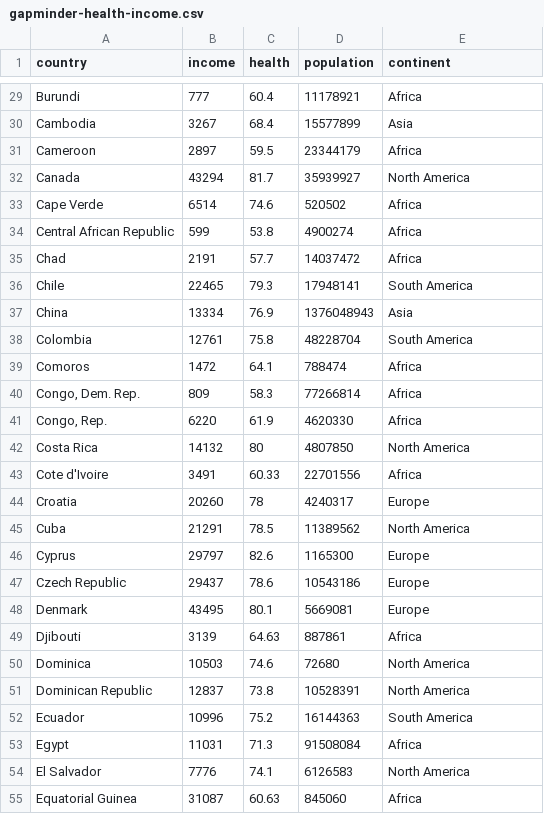
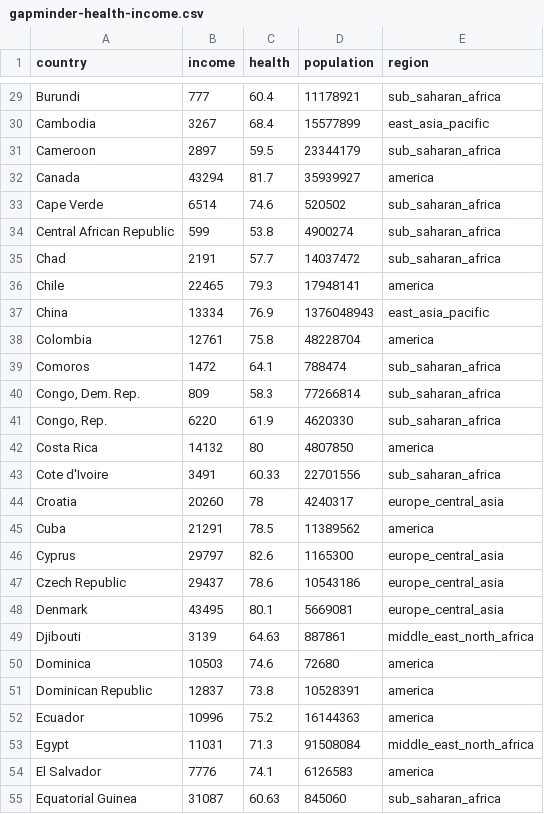
Before and after one commit to vega/vega-datasets, a CSV file: data/gapminder-health-income.csv, drawn as a sheet; only a part is shown, gaps mark what is left out; the diff covers the shown part only; the diff names each change by its address in the sheet, - before the commit and + after, or states it on an @@ line.

Commit message:
Update to Gapminder six_regions code

```diff
--- a/data/gapminder-health-income.csv
+++ b/data/gapminder-health-income.csv
-E1: continent
+E1: region
-E29 (region): Africa
+E29 (region): sub_saharan_africa
-E30 (region): Asia
+E30 (region): east_asia_pacific
-E31 (region): Africa
+E31 (region): sub_saharan_africa
-E32 (region): North America
+E32 (region): america
-E33:E35 (region): Africa
+E33:E35 (region): sub_saharan_africa
-E36 (region): South America
+E36 (region): america
-E37 (region): Asia
+E37 (region): east_asia_pacific
-E38 (region): South America
+E38 (region): america
-E39:E41 (region): Africa
+E39:E41 (region): sub_saharan_africa
-E42 (region): North America
+E42 (region): america
-E43 (region): Africa
+E43 (region): sub_saharan_africa
-E44 (region): Europe
+E44 (region): europe_central_asia
-E45 (region): North America
+E45 (region): america
-E46:E48 (region): Europe
+E46:E48 (region): europe_central_asia
-E49 (region): Africa
+E49 (region): middle_east_north_africa
-E50:E51 (region): North America
+E50:E51 (region): america
-E52 (region): South America
+E52 (region): america
-E53 (region): Africa
+E53 (region): middle_east_north_africa
-E54 (region): North America
+E54 (region): america
-E55 (region): Africa
+E55 (region): sub_saharan_africa
```
Also changed, not shown: 160 edited cells elsewhere in this file.
